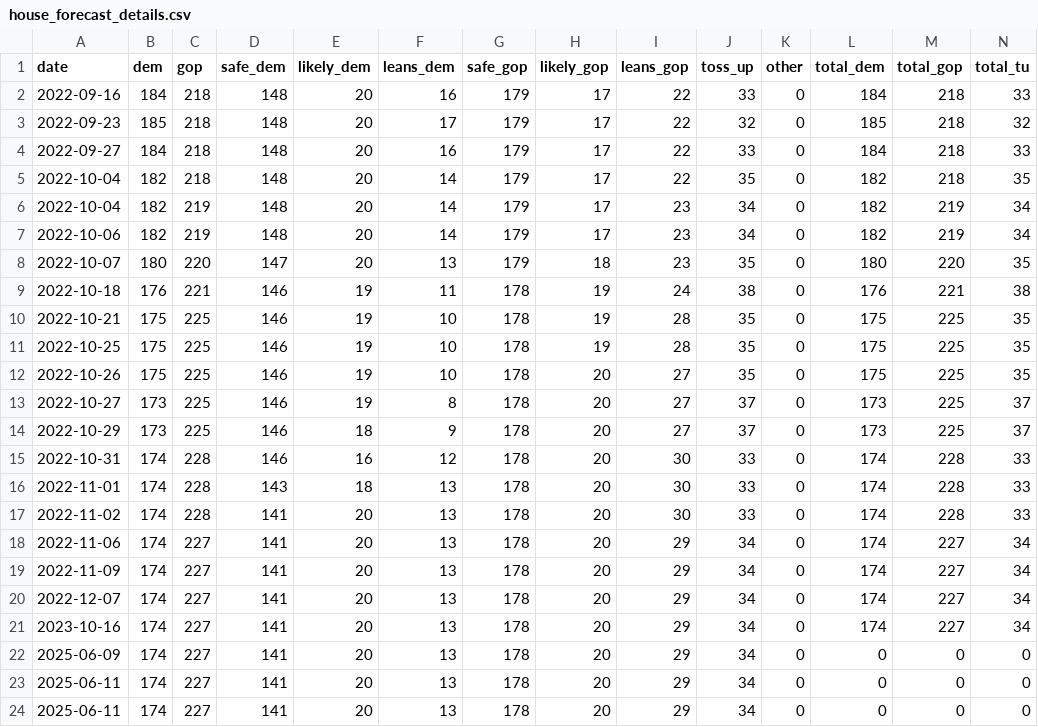
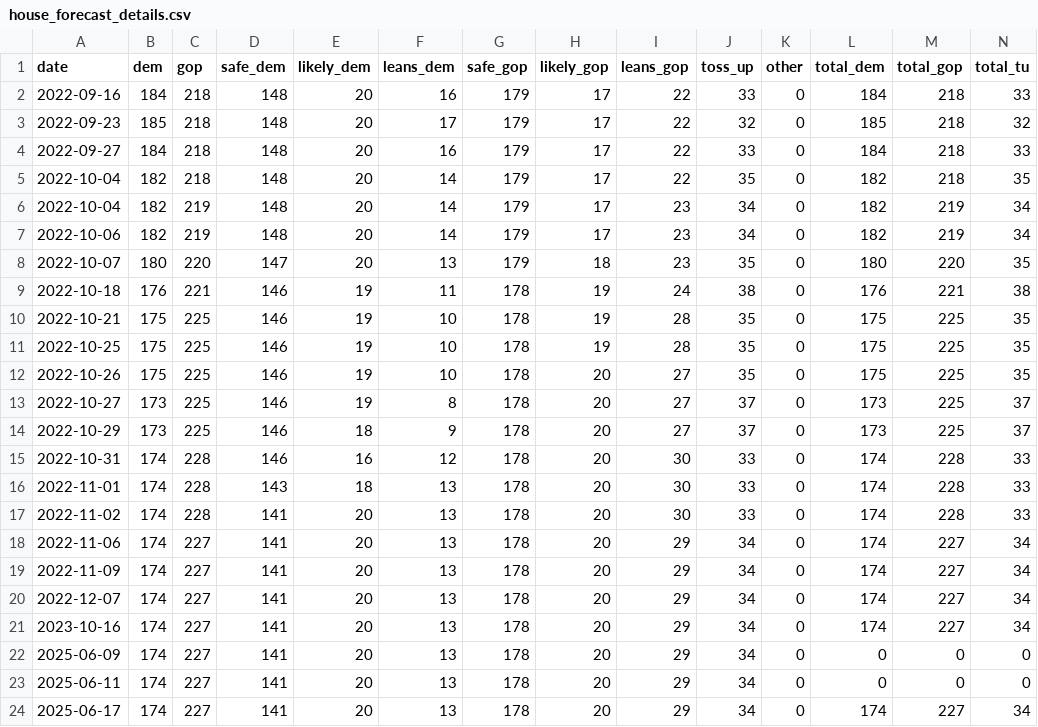
Before and after one commit to kazuhirokida/us-midterm-election, a CSV file: house_forecast_details.csv, drawn as a sheet.

```diff
--- a/house_forecast_details.csv
+++ b/house_forecast_details.csv
@@ -23,2 +23,2 @@ date,dem,gop,safe_dem,likely_dem,leans_dem,safe_gop,likely_gop,leans_gop,toss_up
 2025-06-11,174,227,141,20,13,178,20,29,34,0,0,0,0
-2025-06-11,174,227,141,20,13,178,20,29,34,0,0,0,0
+2025-06-17,174,227,141,20,13,178,20,29,34,0,174,227,34
```
Also changed, not shown: 1 other file.
